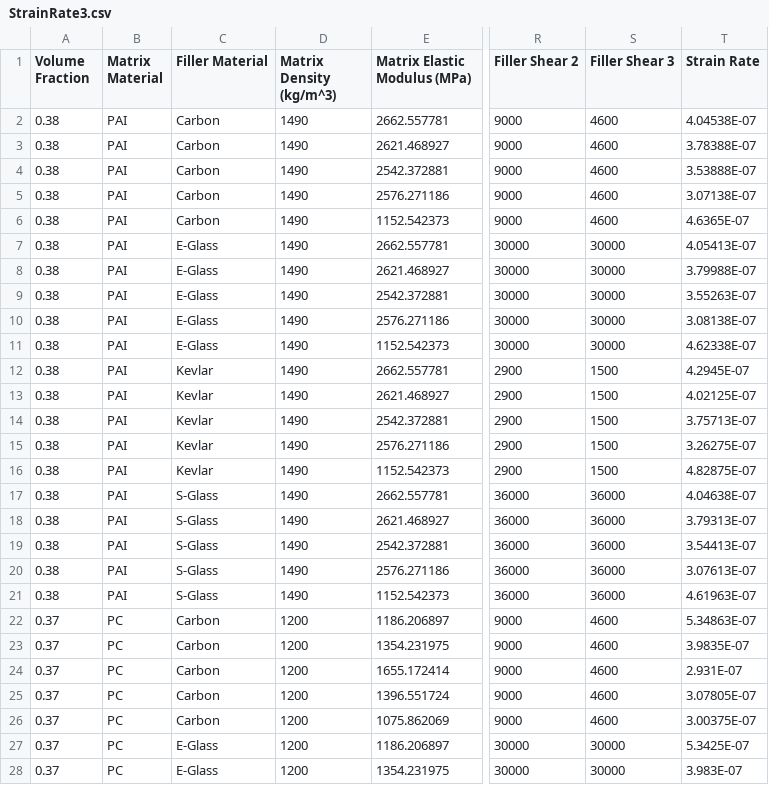
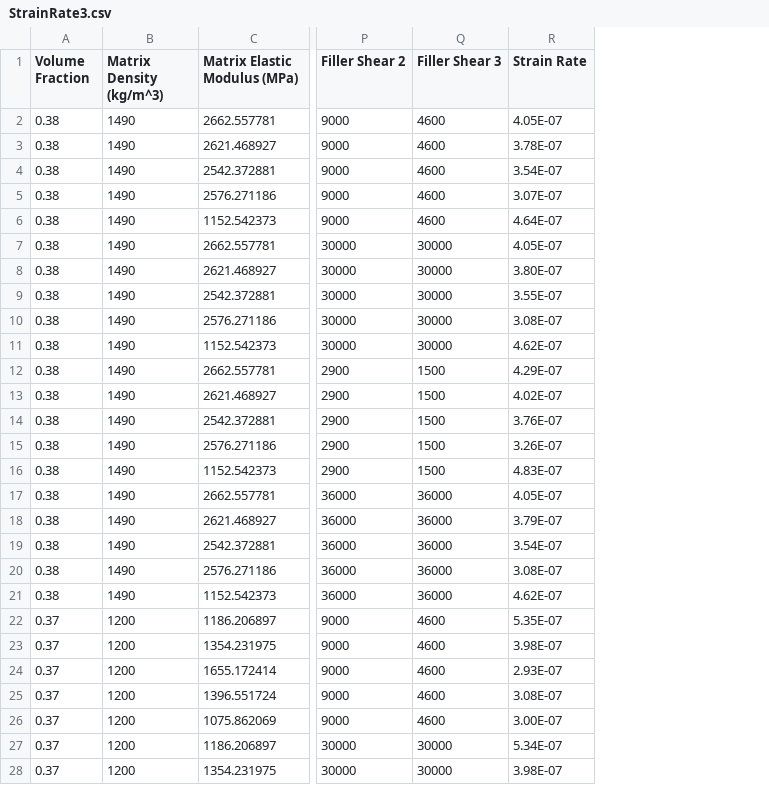
Before and after one commit to jamalcse/dataset, a CSV file: StrainRate3.csv, drawn as a sheet; only a part is shown, gaps mark what is left out; removed rows and columns are numbered as before the commit, all else as after; the diff covers the shown part only; the diff names each change by its address in the sheet, - before the commit and + after, or states it on an @@ line.

Commit message:
Add files via upload

```diff
--- a/StrainRate3.csv
+++ b/StrainRate3.csv
-column B (Matrix Material), rows 2-28: PAI | PAI | PAI | PAI | PAI | PAI | PAI | PAI | PAI | PAI | PAI | PAI | PAI | PAI | PAI | PAI | PAI | PAI | PAI | PAI | PC | PC | PC | PC | PC | PC | PC
-column C (Filler Material), rows 2-28: Carbon | Carbon | Carbon | Carbon | Carbon | E-Glass | E-Glass | E-Glass | E-Glass | E-Glass | Kevlar | Kevlar | Kevlar | Kevlar | Kevlar | S-Glass | S-Glass | S-Glass | S-Glass | S-Glass | Carbon | Carbon | Carbon | Carbon | Carbon | E-Glass | E-Glass
-R2 (Strain Rate): 4.04538E-07
+R2 (Strain Rate): 4.05E-07
-R3 (Strain Rate): 3.78388E-07
+R3 (Strain Rate): 3.78E-07
-R4 (Strain Rate): 3.53888E-07
+R4 (Strain Rate): 3.54E-07
-R5 (Strain Rate): 3.07138E-07
+R5 (Strain Rate): 3.07E-07
-R6 (Strain Rate): 4.6365E-07
+R6 (Strain Rate): 4.64E-07
-R7 (Strain Rate): 4.05413E-07
+R7 (Strain Rate): 4.05E-07
-R8 (Strain Rate): 3.79988E-07
+R8 (Strain Rate): 3.80E-07
-R9 (Strain Rate): 3.55263E-07
+R9 (Strain Rate): 3.55E-07
-R10 (Strain Rate): 3.08138E-07
+R10 (Strain Rate): 3.08E-07
-R11 (Strain Rate): 4.62338E-07
+R11 (Strain Rate): 4.62E-07
-R12 (Strain Rate): 4.2945E-07
+R12 (Strain Rate): 4.29E-07
-R13 (Strain Rate): 4.02125E-07
+R13 (Strain Rate): 4.02E-07
-R14 (Strain Rate): 3.75713E-07
+R14 (Strain Rate): 3.76E-07
-R15 (Strain Rate): 3.26275E-07
+R15 (Strain Rate): 3.26E-07
-R16 (Strain Rate): 4.82875E-07
+R16 (Strain Rate): 4.83E-07
-R17 (Strain Rate): 4.04638E-07
+R17 (Strain Rate): 4.05E-07
-R18 (Strain Rate): 3.79313E-07
+R18 (Strain Rate): 3.79E-07
-R19 (Strain Rate): 3.54413E-07
+R19 (Strain Rate): 3.54E-07
-R20 (Strain Rate): 3.07613E-07
+R20 (Strain Rate): 3.08E-07
-R21 (Strain Rate): 4.61963E-07
+R21 (Strain Rate): 4.62E-07
-R22 (Strain Rate): 5.34863E-07
+R22 (Strain Rate): 5.35E-07
-R23 (Strain Rate): 3.9835E-07
+R23 (Strain Rate): 3.98E-07
-R24 (Strain Rate): 2.931E-07
+R24 (Strain Rate): 2.93E-07
-R25 (Strain Rate): 3.07805E-07
+R25 (Strain Rate): 3.08E-07
-R26 (Strain Rate): 3.00375E-07
+R26 (Strain Rate): 3.00E-07
-R27 (Strain Rate): 5.3425E-07
+R27 (Strain Rate): 5.34E-07
-R28 (Strain Rate): 3.983E-07
+R28 (Strain Rate): 3.98E-07
```
Also changed, not shown: 33 edited cells elsewhere in this file.
